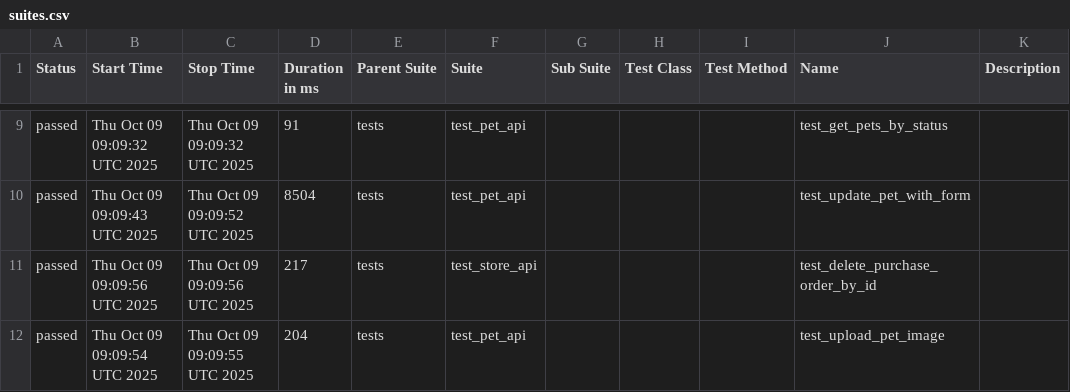
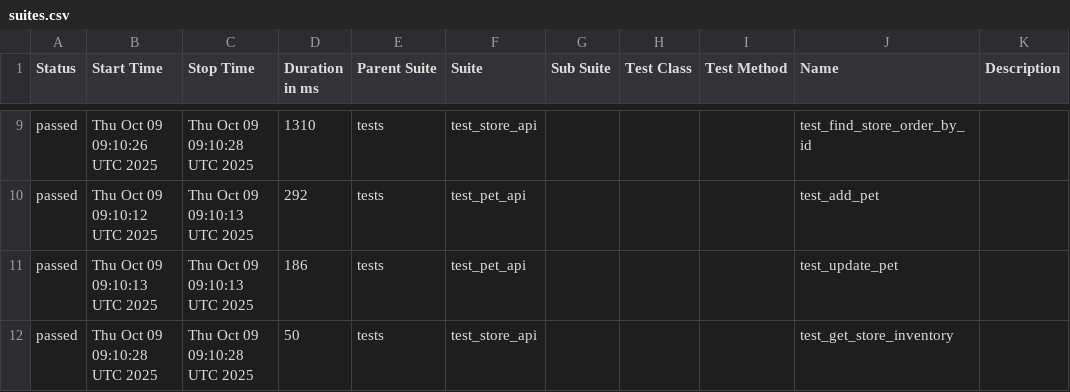
Before and after one commit to KovalIllia/petstore-api-tests, a CSV file: data/suites.csv, drawn as a sheet; only a part is shown, gaps mark what is left out; the diff covers the shown part only.

```diff
--- a/data/suites.csv
+++ b/data/suites.csv
@@ -9,4 +9,4 @@
-"passed","Thu Oct 09 09:09:32 UTC 2025","Thu Oct 09 09:09:32 UTC 2025","91","tests","test_pet_api","","","","test_get_pets_by_status",""
-"passed","Thu Oct 09 09:09:43 UTC 2025","Thu Oct 09 09:09:52 UTC 2025","8504","tests","test_pet_api","","","","test_update_pet_with_form",""
-"passed","Thu Oct 09 09:09:56 UTC 2025","Thu Oct 09 09:09:56 UTC 2025","217","tests","test_store_api","","","","test_delete_purchase_order_by_id",""
-"passed","Thu Oct 09 09:09:54 UTC 2025","Thu Oct 09 09:09:55 UTC 2025","204","tests","test_pet_api","","","","test_upload_pet_image",""
+"passed","Thu Oct 09 09:10:26 UTC 2025","Thu Oct 09 09:10:28 UTC 2025","1310","tests","test_store_api","","","","test_find_store_order_by_id",""
+"passed","Thu Oct 09 09:10:12 UTC 2025","Thu Oct 09 09:10:13 UTC 2025","292","tests","test_pet_api","","","","test_add_pet",""
+"passed","Thu Oct 09 09:10:13 UTC 2025","Thu Oct 09 09:10:13 UTC 2025","186","tests","test_pet_api","","","","test_update_pet",""
+"passed","Thu Oct 09 09:10:28 UTC 2025","Thu Oct 09 09:10:28 UTC 2025","50","tests","test_store_api","","","","test_get_store_inventory",""
```
Also changed, not shown: 31 edited cells elsewhere in this file, 45 other files.
